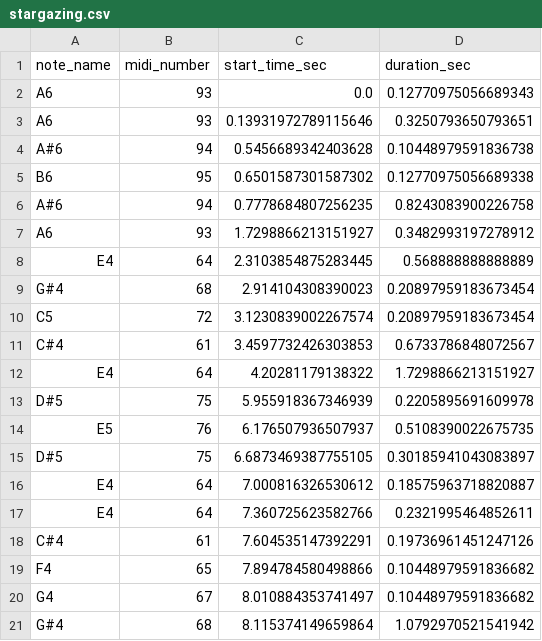
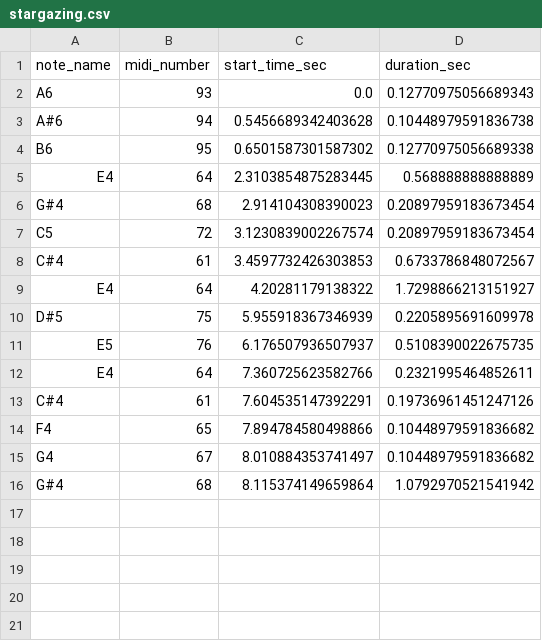
Before and after one commit to RLshift/Pitch-Quest-hacknotts25, a CSV file: backend/notes/output/stargazing.csv, drawn as a sheet.

```diff
--- a/backend/notes/output/stargazing.csv
+++ b/backend/notes/output/stargazing.csv
@@ -2,7 +2,4 @@ note_name,midi_number,start_time_sec,duration_sec
 A6,93,0.0,0.12770975056689343
-A6,93,0.13931972789115646,0.3250793650793651
 A#6,94,0.5456689342403628,0.10448979591836738
 B6,95,0.6501587301587302,0.12770975056689338
-A#6,94,0.7778684807256235,0.8243083900226758
-A6,93,1.7298866213151927,0.3482993197278912
 E4,64,2.3103854875283445,0.568888888888889
@@ -14,4 +11,2 @@ D#5,75,5.955918367346939,0.2205895691609978
 E5,76,6.176507936507937,0.5108390022675735
-D#5,75,6.6873469387755105,0.30185941043083897
-E4,64,7.000816326530612,0.18575963718820887
 E4,64,7.360725623582766,0.2321995464852611
```
Also changed, not shown: backend/notes/output/coulda_been_me.csv, backend/notes/output/dont_stop.csv, 3 other files.
